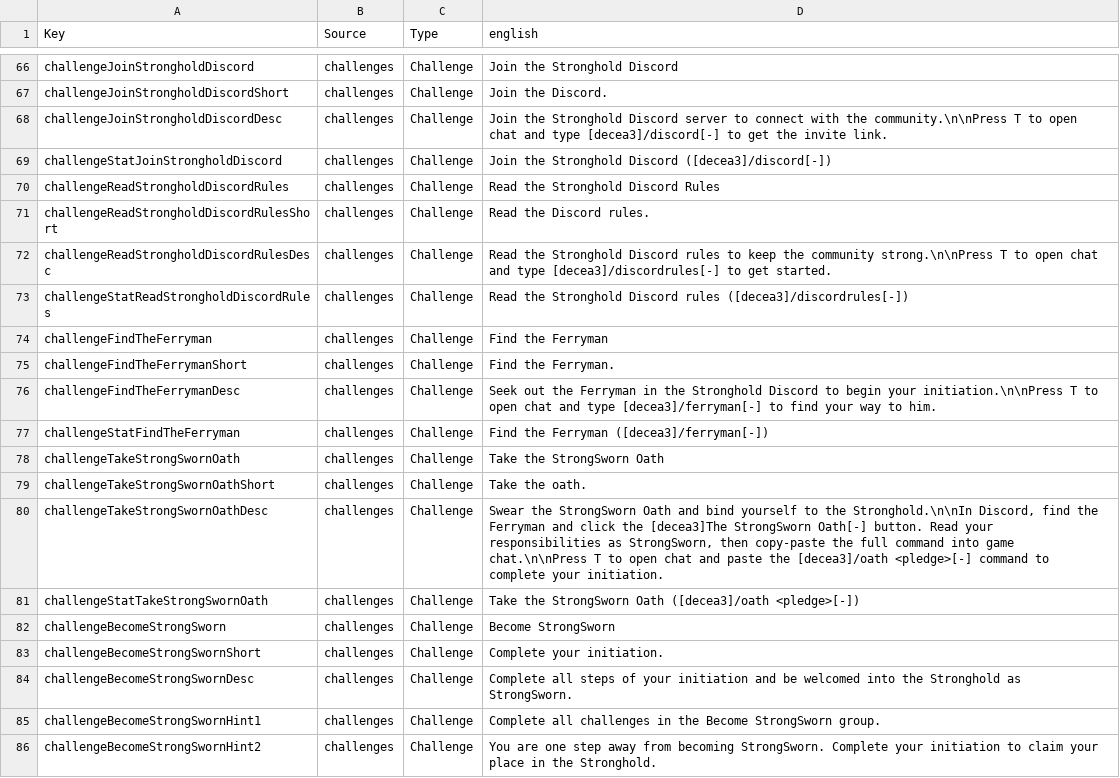
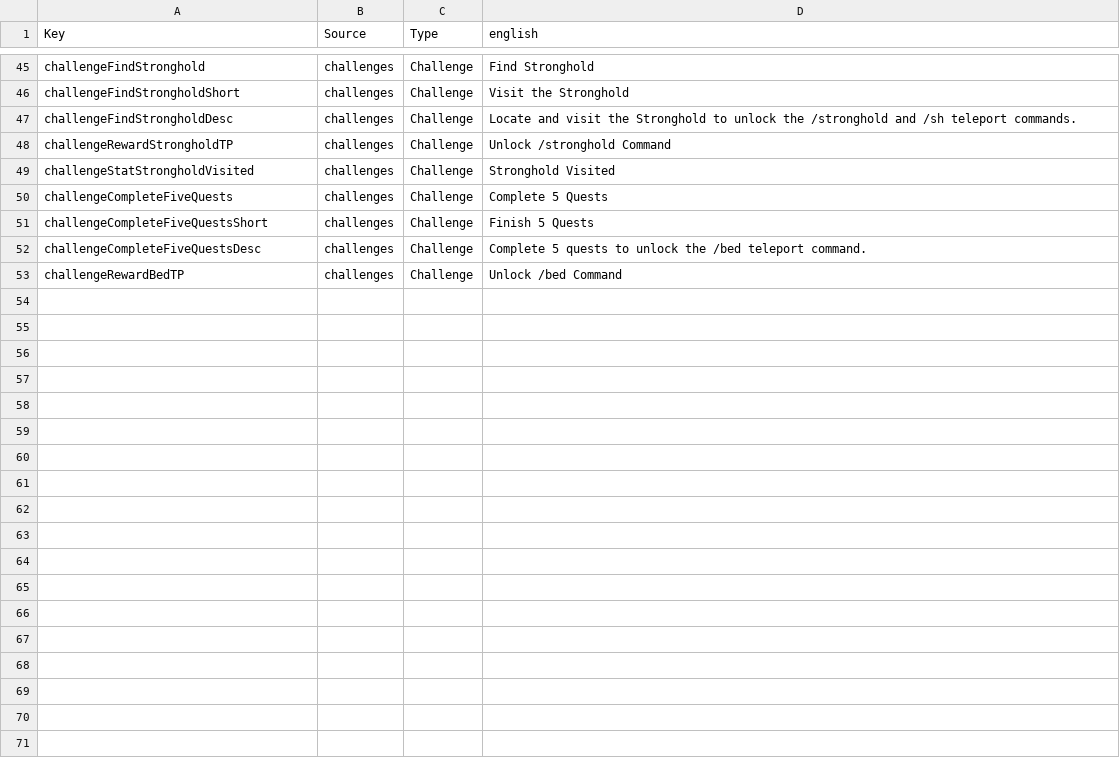
Before and after one commit to Strongheart-Games/StrongMods, a CSV file: StrongholdTweaks/Config/Localization.csv, drawn as a sheet; only a part is shown, gaps mark what is left out; removed rows and columns are numbered as before the commit, all else as after; the diff covers the shown part only; the diff names each change by its address in the sheet, - before the commit and + after, or states it on an @@ line.

Commit message:
Initial version of Season 6 Stronghold unlock challenges

```diff
--- a/StrongholdTweaks/Config/Localization.csv
+++ b/StrongholdTweaks/Config/Localization.csv
-A45 (Key): challengeJoinStrongholdDiscord
+A45 (Key): challengeFindStronghold
-D45 (english): Join the Stronghold Discord
+D45 (english): Find Stronghold
-A46 (Key): challengeJoinStrongholdDiscordShort
+A46 (Key): challengeFindStrongholdShort
-D46 (english): Join the Discord.
+D46 (english): Visit the Stronghold
-A47 (Key): challengeJoinStrongholdDiscordDesc
+A47 (Key): challengeFindStrongholdDesc
-D47 (english): Join the Stronghold Discord server to connect with the community.\n\nPress T to open chat and type [decea3]/discord[-] to get the invite link.
+D47 (english): Locate and visit the Stronghold to unlock the /stronghold and /sh teleport commands.
-A48 (Key): challengeStatJoinStrongholdDiscord
+A48 (Key): challengeRewardStrongholdTP
-D48 (english): Join the Stronghold Discord ([decea3]/discord[-])
+D48 (english): Unlock /stronghold Command
-A49 (Key): challengeReadStrongholdDiscordRules
+A49 (Key): challengeStatStrongholdVisited
-D49 (english): Read the Stronghold Discord Rules
+D49 (english): Stronghold Visited
-A50 (Key): challengeReadStrongholdDiscordRulesShort
+A50 (Key): challengeCompleteFiveQuests
-D50 (english): Read the Discord rules.
+D50 (english): Complete 5 Quests
-row 72: challengeReadStrongholdDiscordRulesDesc | challenges | Challenge | Read the Stronghold Discord rules to keep the community strong.\n\nPress T to open chat and type [decea3]/discordrules[-] to get started.
-row 73: challengeStatReadStrongholdDiscordRules | challenges | Challenge | Read the Stronghold Discord rules ([decea3]/discordrules[-])
-row 74: challengeFindTheFerryman | challenges | Challenge | Find the Ferryman
-A51 (Key): challengeFindTheFerrymanShort
+A51 (Key): challengeCompleteFiveQuestsShort
-D51 (english): Find the Ferryman.
+D51 (english): Finish 5 Quests
-A52 (Key): challengeFindTheFerrymanDesc
+A52 (Key): challengeCompleteFiveQuestsDesc
-D52 (english): Seek out the Ferryman in the Stronghold Discord to begin your initiation.\n\nPress T to open chat and type [decea3]/ferryman[-] to find your way to him.
+D52 (english): Complete 5 quests to unlock the /bed teleport command.
-row 77: challengeStatFindTheFerryman | challenges | Challenge | Find the Ferryman ([decea3]/ferryman[-])
-row 78: challengeTakeStrongSwornOath | challenges | Challenge | Take the StrongSworn Oath
-row 79: challengeTakeStrongSwornOathShort | challenges | Challenge | Take the oath.
-row 80: challengeTakeStrongSwornOathDesc | challenges | Challenge | Swear the StrongSworn Oath and bind yourself to the Stronghold.\n\nIn Discord, find the Ferryman and click the [decea3]The StrongSworn Oath[-] button. Read your responsibilities as StrongSworn, then copy-paste the full command into game chat.\n\nPress T to open chat and paste the [decea3]/oath <pledge>[-] command to complete your initiation.
-row 81: challengeStatTakeStrongSwornOath | challenges | Challenge | Take the StrongSworn Oath ([decea3]/oath <pledge>[-])
-A53 (Key): challengeBecomeStrongSworn
+A53 (Key): challengeRewardBedTP
-D53 (english): Become StrongSworn
+D53 (english): Unlock /bed Command
-row 83: challengeBecomeStrongSwornShort | challenges | Challenge | Complete your initiation.
-row 84: challengeBecomeStrongSwornDesc | challenges | Challenge | Complete all steps of your initiation and be welcomed into the Stronghold as StrongSworn.
-row 85: challengeBecomeStrongSwornHint1 | challenges | Challenge | Complete all challenges in the Become StrongSworn group.
-row 86: challengeBecomeStrongSwornHint2 | challenges | Challenge | You are one step away from becoming StrongSworn. Complete your initiation to claim your place in the Stronghold.
```
Also changed, not shown: 21 removed rows and 2 edited cells elsewhere in this file, StrongUtils/Config/Localization.csv, 7 other files.
